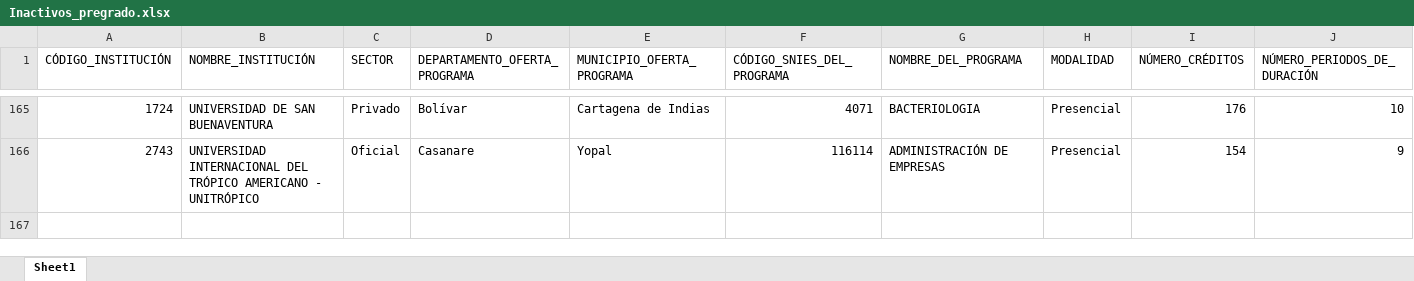
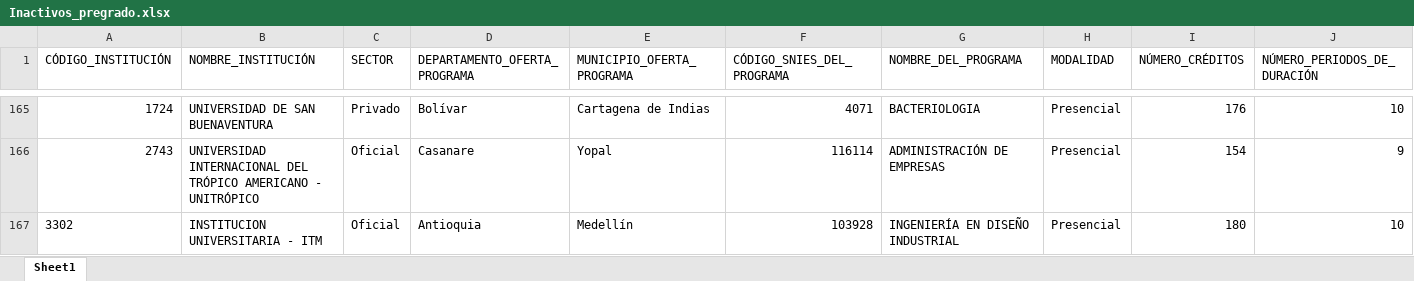
Before and after one commit to dirplaneacionun/snies_monitor, an Excel workbook: data/novedades/Inactivos_pregrado.xlsx, sheet Sheet1, drawn as a sheet; only a part is shown, gaps mark what is left out; values as stored, in another font and other column widths than the file's, no borders; rows hold the shown columns only; the diff names each change by its address in the sheet, - before the commit and + after, or states it on an @@ line.

```diff
--- a/data/novedades/Inactivos_pregrado.xlsx (sheet Sheet1)
+++ b/data/novedades/Inactivos_pregrado.xlsx (sheet Sheet1)
+row 167: 3302 | INSTITUCION UNIVERSITARIA - ITM | Oficial | Antioquia | Medellín | 103928 | INGENIERÍA EN DISEÑO INDUSTRIAL | Presencial | 180 | 10
```
Also changed, not shown: data/novedades/Modificados_pregrado.xlsx, data/novedades/Nuevos_pregrado.xlsx, 1 other file.
